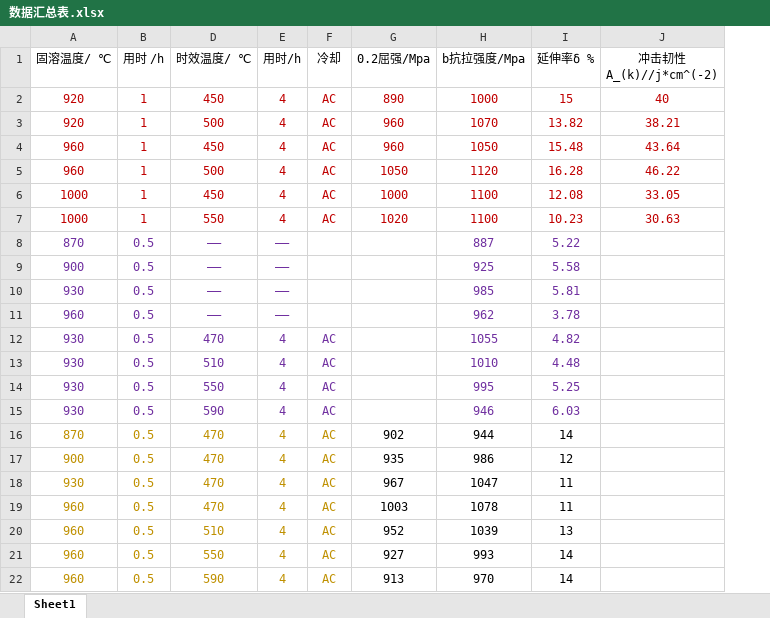
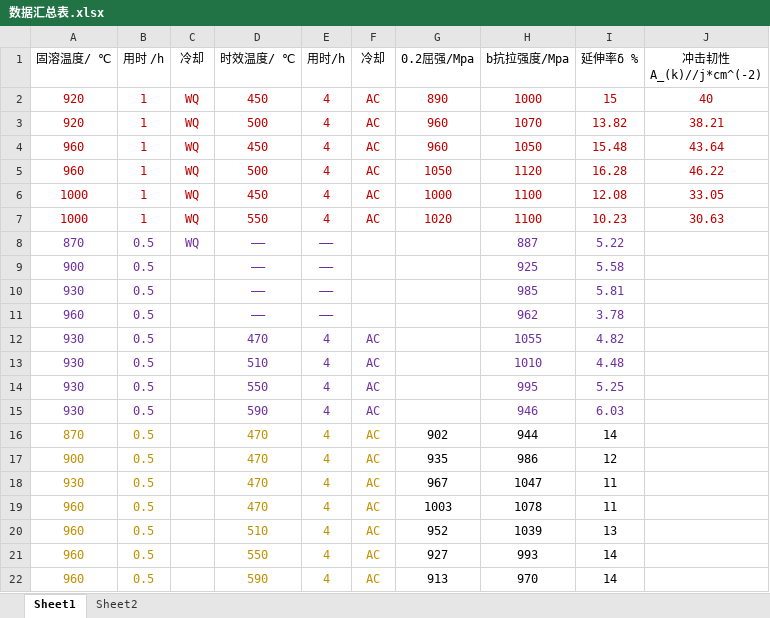
Before and after one commit to aornus/awesometc4, an Excel workbook: TC4钛合金热处理研究进展/数据汇总表.xlsx, sheet Sheet1, drawn as a sheet; values as stored, in another font and other column widths than the file's, no borders; the diff names each change by its address in the sheet, - before the commit and + after, or states it on an @@ line.

```diff
--- a/TC4钛合金热处理研究进展/数据汇总表.xlsx (sheet Sheet1)
+++ b/TC4钛合金热处理研究进展/数据汇总表.xlsx (sheet Sheet1)
+sheet tab: Sheet2
@@ column C (冷却) unhidden, rows 2-8: all WQ @@
```
Also changed, not shown: 9 other files.
